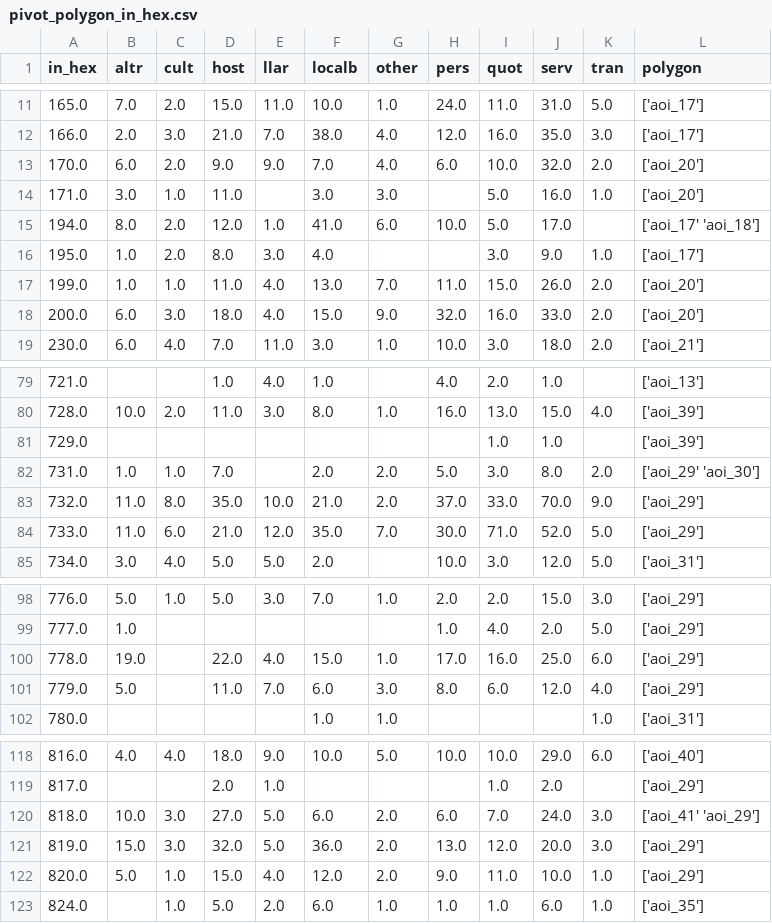
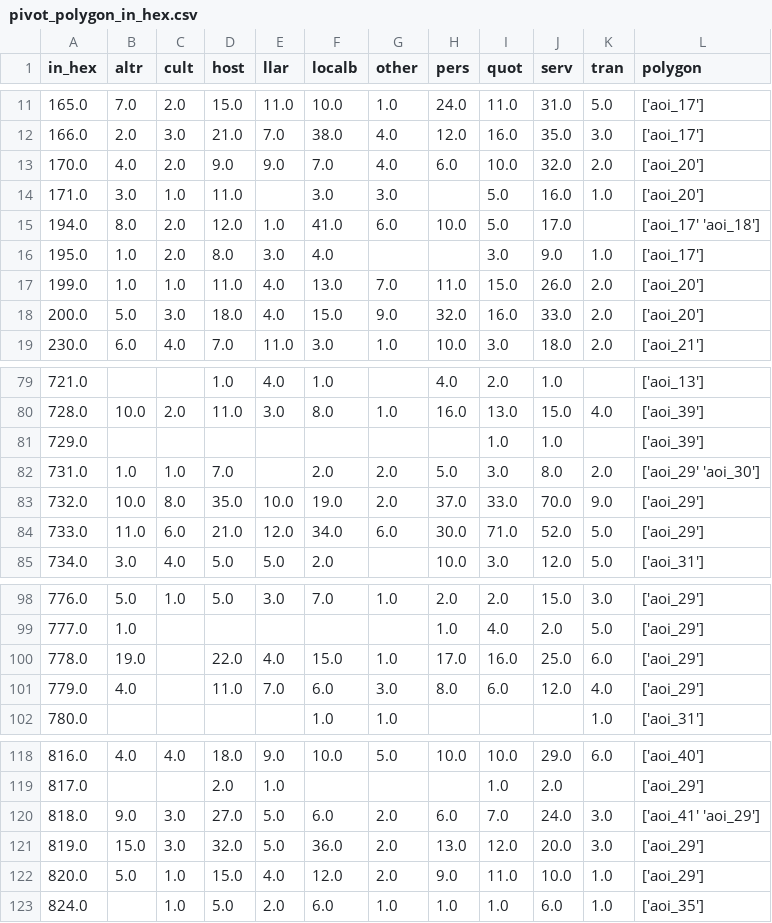
Before and after one commit to AlanItzep/Gmps_E, a CSV file: pivot_polygon_in_hex.csv, drawn as a sheet; only a part is shown, gaps mark what is left out.

```diff
--- a/pivot_polygon_in_hex.csv
+++ b/pivot_polygon_in_hex.csv
@@ -12,3 +12,3 @@ in_hex,altr,cult,host,llar,localb,other,pers,quot,serv,tran,polygon
 166.0,2.0,3.0,21.0,7.0,38.0,4.0,12.0,16.0,35.0,3.0,['aoi_17']
-170.0,6.0,2.0,9.0,9.0,7.0,4.0,6.0,10.0,32.0,2.0,['aoi_20']
+170.0,4.0,2.0,9.0,9.0,7.0,4.0,6.0,10.0,32.0,2.0,['aoi_20']
 171.0,3.0,1.0,11.0,,3.0,3.0,,5.0,16.0,1.0,['aoi_20']
@@ -17,3 +17,3 @@ in_hex,altr,cult,host,llar,localb,other,pers,quot,serv,tran,polygon
 199.0,1.0,1.0,11.0,4.0,13.0,7.0,11.0,15.0,26.0,2.0,['aoi_20']
-200.0,6.0,3.0,18.0,4.0,15.0,9.0,32.0,16.0,33.0,2.0,['aoi_20']
+200.0,5.0,3.0,18.0,4.0,15.0,9.0,32.0,16.0,33.0,2.0,['aoi_20']
 230.0,6.0,4.0,7.0,11.0,3.0,1.0,10.0,3.0,18.0,2.0,['aoi_21']
@@ -82,4 +82,4 @@ in_hex,altr,cult,host,llar,localb,other,pers,quot,serv,tran,polygon
 731.0,1.0,1.0,7.0,,2.0,2.0,5.0,3.0,8.0,2.0,['aoi_29' 'aoi_30']
-732.0,11.0,8.0,35.0,10.0,21.0,2.0,37.0,33.0,70.0,9.0,['aoi_29']
-733.0,11.0,6.0,21.0,12.0,35.0,7.0,30.0,71.0,52.0,5.0,['aoi_29']
+732.0,10.0,8.0,35.0,10.0,19.0,2.0,37.0,33.0,70.0,9.0,['aoi_29']
+733.0,11.0,6.0,21.0,12.0,34.0,6.0,30.0,71.0,52.0,5.0,['aoi_29']
 734.0,3.0,4.0,5.0,5.0,2.0,,10.0,3.0,12.0,5.0,['aoi_31']
@@ -100,3 +100,3 @@ in_hex,altr,cult,host,llar,localb,other,pers,quot,serv,tran,polygon
 778.0,19.0,,22.0,4.0,15.0,1.0,17.0,16.0,25.0,6.0,['aoi_29']
-779.0,5.0,,11.0,7.0,6.0,3.0,8.0,6.0,12.0,4.0,['aoi_29']
+779.0,4.0,,11.0,7.0,6.0,3.0,8.0,6.0,12.0,4.0,['aoi_29']
 780.0,,,,,1.0,1.0,,,,1.0,['aoi_31']
@@ -119,3 +119,3 @@ in_hex,altr,cult,host,llar,localb,other,pers,quot,serv,tran,polygon
 817.0,,,2.0,1.0,,,,1.0,2.0,,['aoi_29']
-818.0,10.0,3.0,27.0,5.0,6.0,2.0,6.0,7.0,24.0,3.0,['aoi_41' 'aoi_29']
+818.0,9.0,3.0,27.0,5.0,6.0,2.0,6.0,7.0,24.0,3.0,['aoi_41' 'aoi_29']
 819.0,15.0,3.0,32.0,5.0,36.0,2.0,13.0,12.0,20.0,3.0,['aoi_29']
```
Also changed, not shown: 5 other files.
